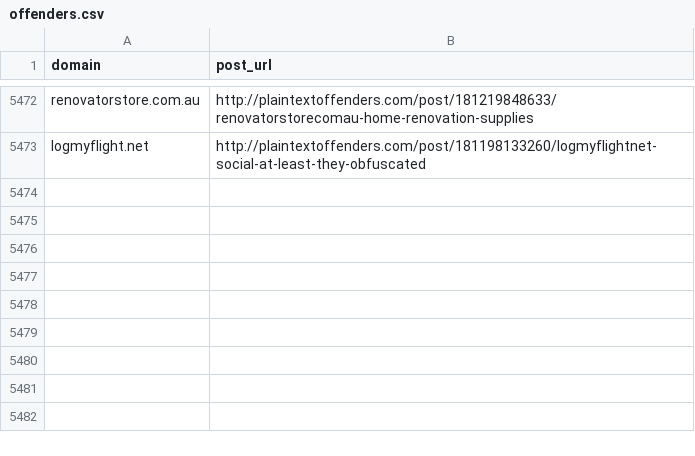
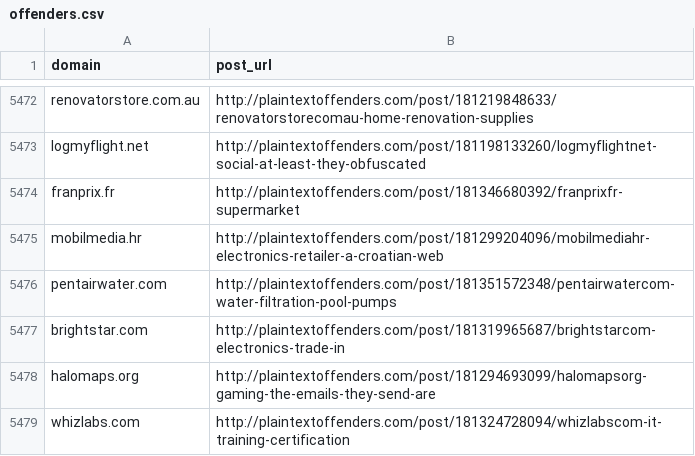
Before and after one commit to plaintextoffenders/plaintextoffenders, a CSV file: offenders.csv, drawn as a sheet; only a part is shown, gaps mark what is left out; the diff names each change by its address in the sheet, - before the commit and + after, or states it on an @@ line.

Commit message:
Update offenders list

```diff
--- a/offenders.csv
+++ b/offenders.csv
+row 5474: franprix.fr | http://plaintextoffenders.com/post/181346680392/franprixfr-supermarket
+row 5475: mobilmedia.hr | http://plaintextoffenders.com/post/181299204096/mobilmediahr-electronics-retailer-a-croatian-web
+row 5476: pentairwater.com | http://plaintextoffenders.com/post/181351572348/pentairwatercom-water-filtration-pool-pumps
+row 5477: brightstar.com | http://plaintextoffenders.com/post/181319965687/brightstarcom-electronics-trade-in
+row 5478: halomaps.org | http://plaintextoffenders.com/post/181294693099/halomapsorg-gaming-the-emails-they-send-are
+row 5479: whizlabs.com | http://plaintextoffenders.com/post/181324728094/whizlabscom-it-training-certification
```
